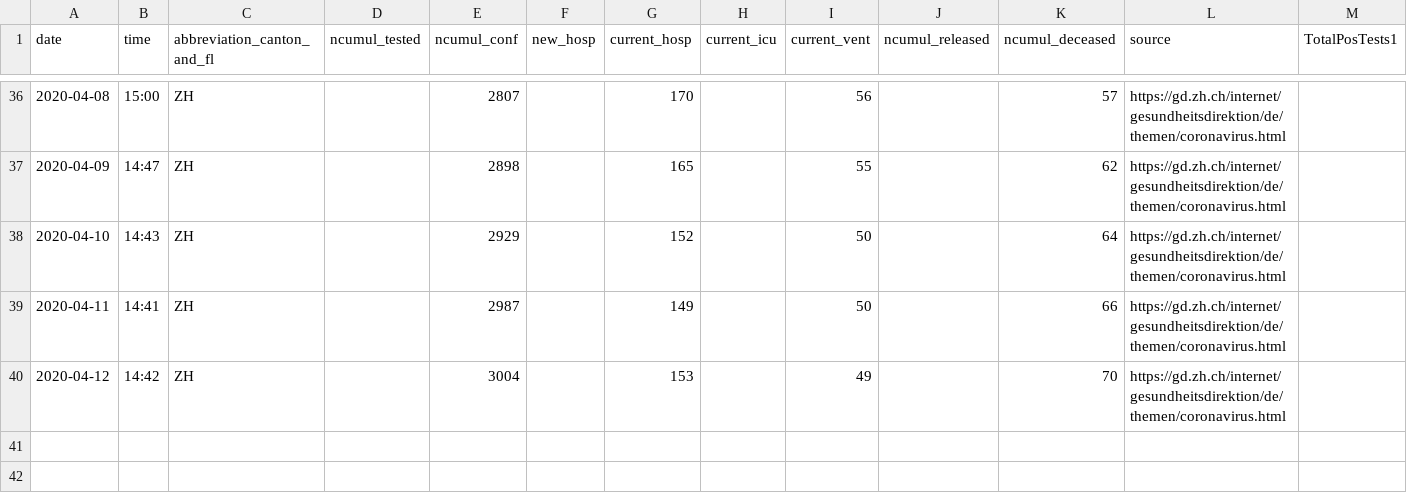
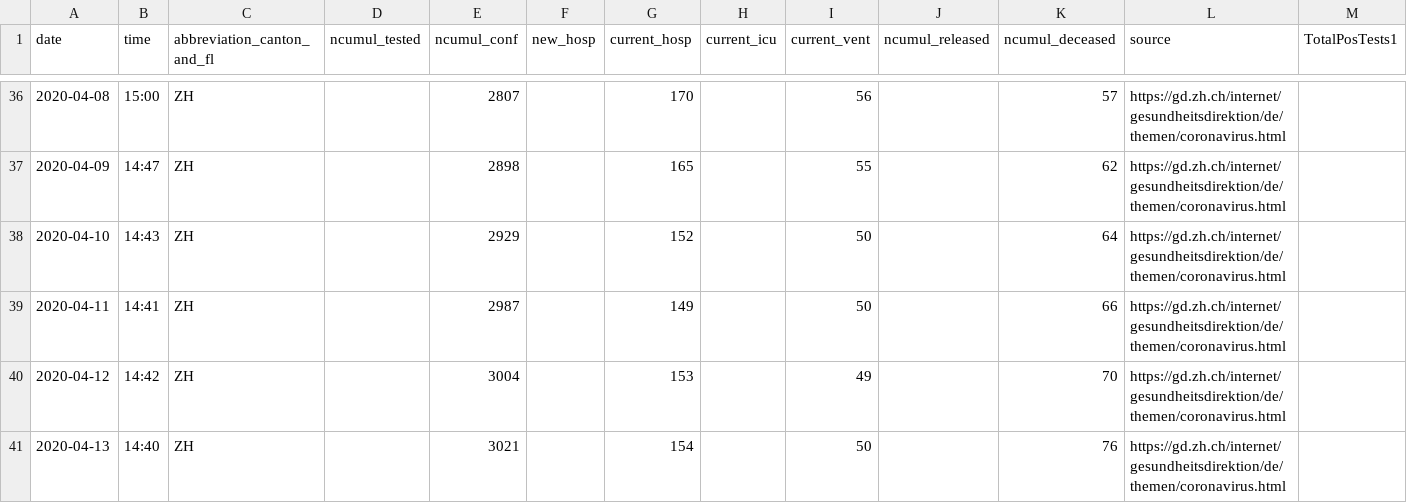
Before and after one commit to openZH/covid_19, a CSV file: fallzahlen_kanton_total_csv_v2/COVID19_Fallzahlen_Kanton_ZH_total.csv, drawn as a sheet; only a part is shown, gaps mark what is left out; rows hold the shown columns only; the diff names each change by its address in the sheet, - before the commit and + after, or states it on an @@ line.

```diff
--- a/fallzahlen_kanton_total_csv_v2/COVID19_Fallzahlen_Kanton_ZH_total.csv
+++ b/fallzahlen_kanton_total_csv_v2/COVID19_Fallzahlen_Kanton_ZH_total.csv
+row 41: 2020-04-13 | 14:40 | ZH |  | 3021 |  | 154 |  | 50 |  | 76 | https://gd.zh.ch/internet/gesundheitsdirektion/de/themen/coronavirus.html
```
Also changed, not shown: fallzahlen_kanton_alter_geschlecht_csv/COVID19_Fallzahlen_Kanton_ZH_alter_geschlecht.csv.
